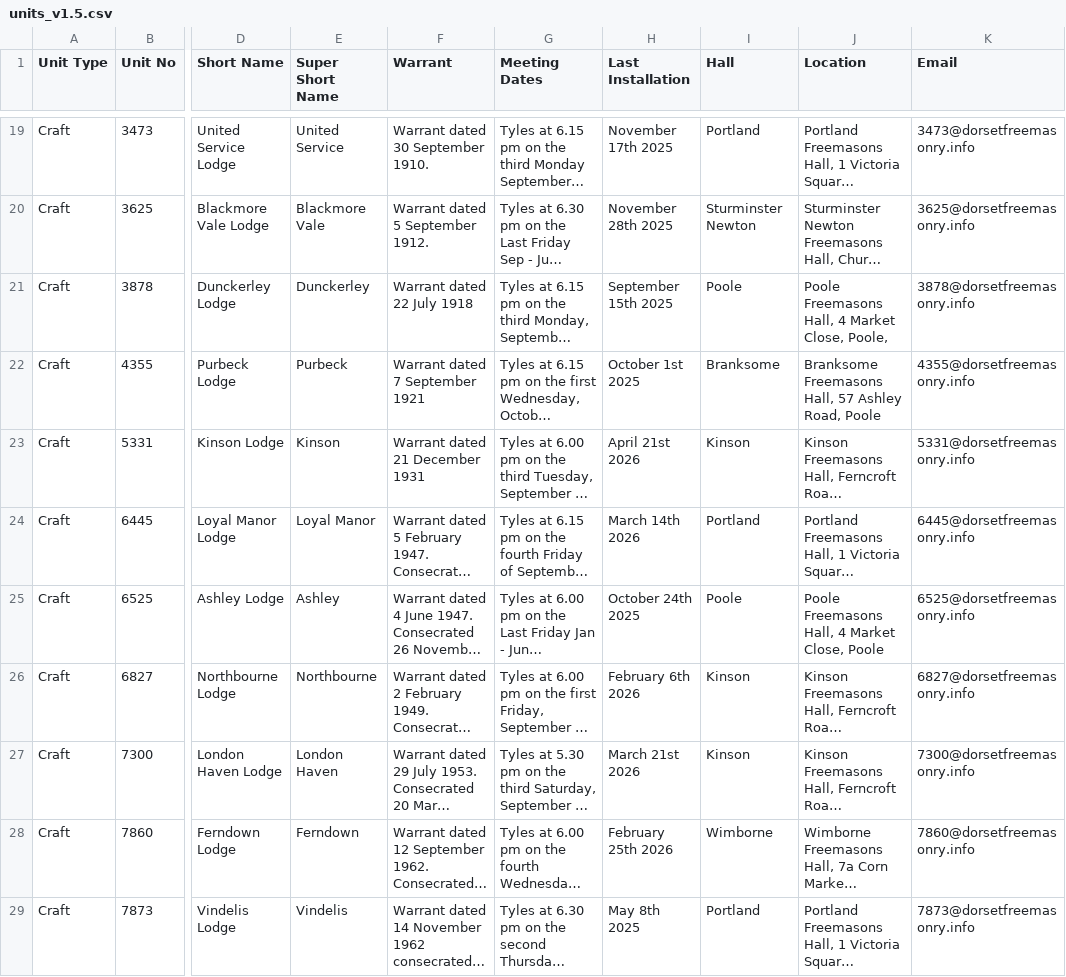
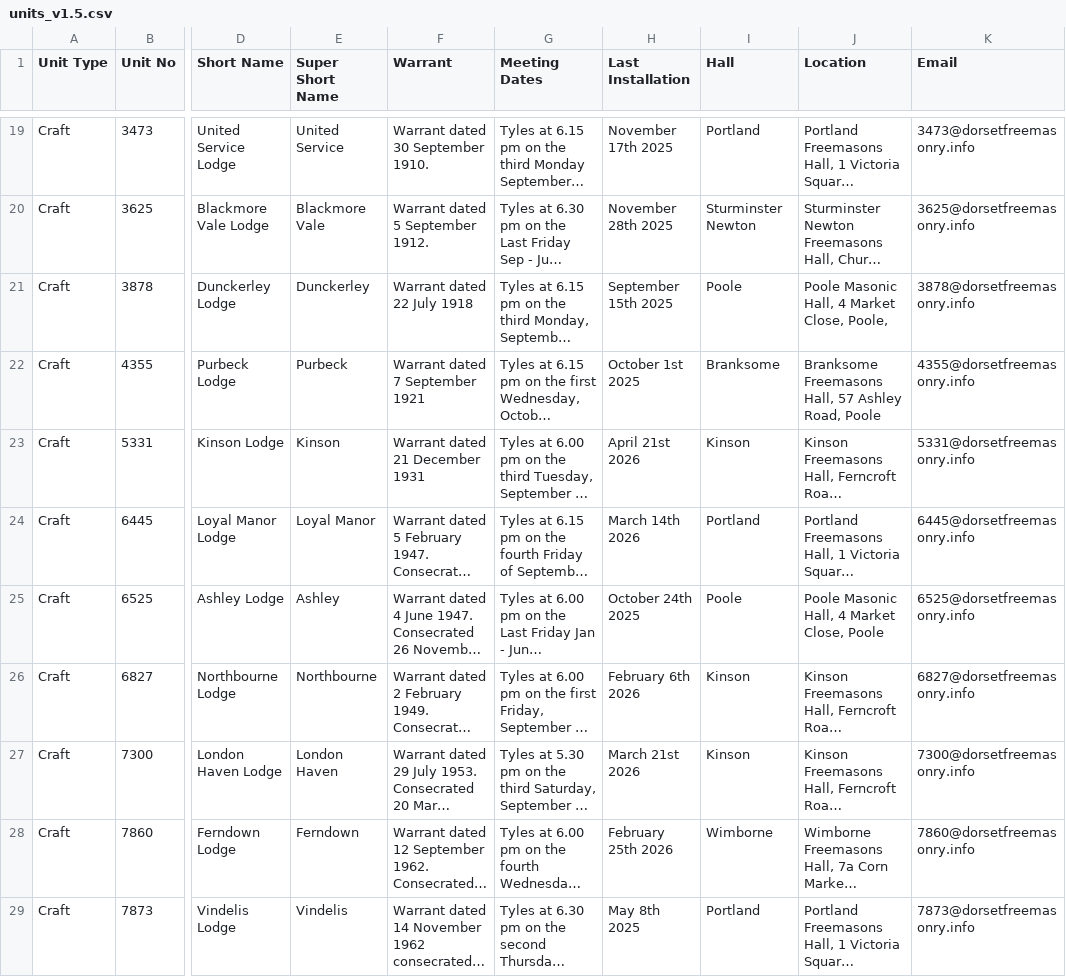
Before and after one commit to webpurity-dev/masonic-calendar, a CSV file: document/data/units_v1.5.csv, drawn as a sheet; only a part is shown, gaps mark what is left out; long unchanged cells end in …; the diff covers the shown part only; the diff names each change by its address in the sheet, - before the commit and + after, or states it on an @@ line.

```diff
--- a/document/data/units_v1.5.csv
+++ b/document/data/units_v1.5.csv
-J21 (Location): Poole Freemasons Hall, 4 Market Close, Poole,
+J21 (Location): Poole Masonic Hall, 4 Market Close, Poole,
-J25 (Location): Poole Freemasons Hall, 4 Market Close, Poole
+J25 (Location): Poole Masonic Hall, 4 Market Close, Poole
```
Also changed, not shown: 6 edited cells elsewhere in this file, 2 other files.
